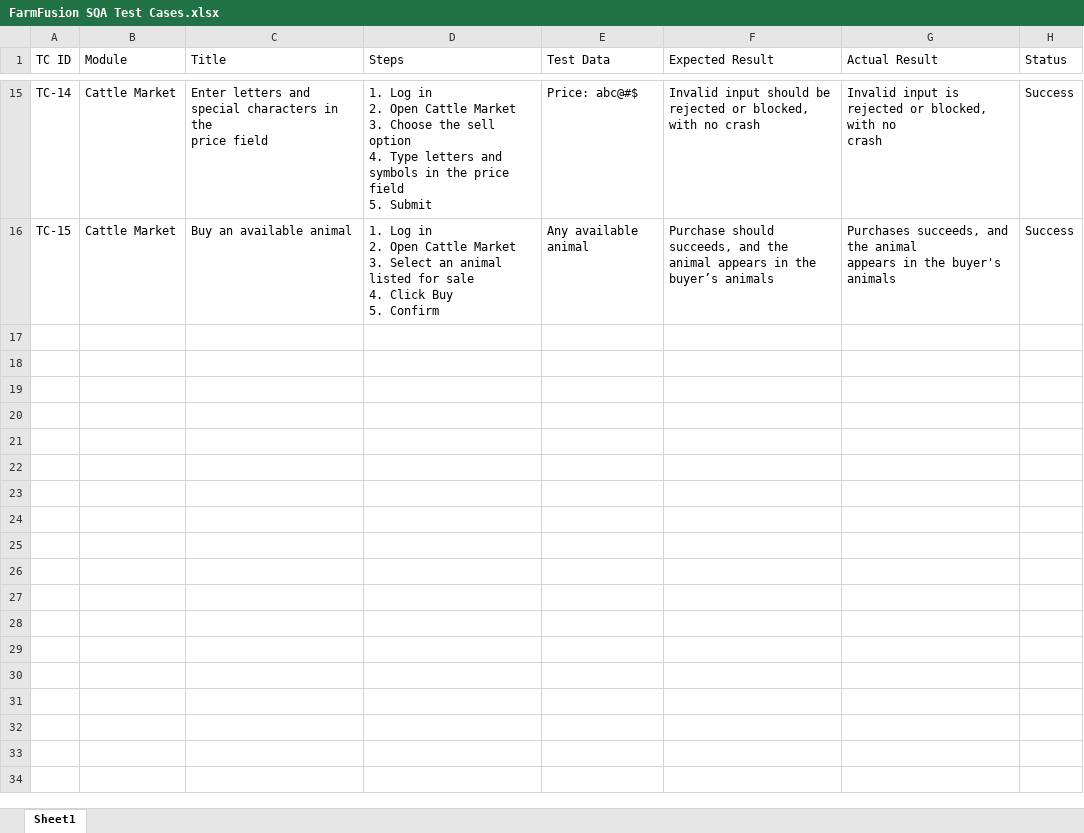
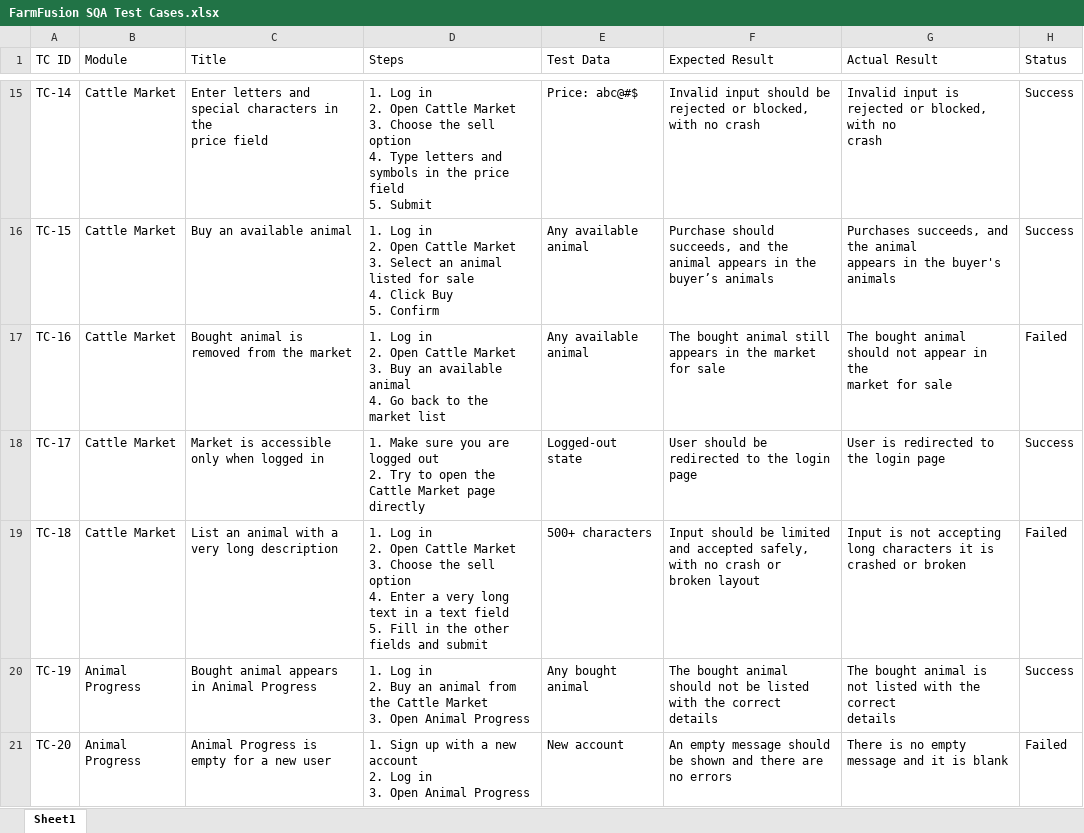
Before and after one commit to makaic18-sudo/FarmFusion-SQA, an Excel workbook: Test Cases/FarmFusion SQA Test Cases.xlsx, sheet Sheet1, drawn as a sheet; only a part is shown, gaps mark what is left out; values as stored, in another font and other column widths than the file's, no borders; charts and pictures and table styles not drawn; ↵ is a line break in a cell; the diff names each change by its address in the sheet, - before the commit and + after, or states it on an @@ line.

Commit message:
Add files via upload

```diff
--- a/Test Cases/FarmFusion SQA Test Cases.xlsx (sheet Sheet1)
+++ b/Test Cases/FarmFusion SQA Test Cases.xlsx (sheet Sheet1)
+row 17: TC-16 | Cattle Market | Bought animal is removed from the market | 1. Log in ↵ 2. Open Cattle Market ↵ 3. Buy an available animal ↵ 4. Go back to the market list | Any available animal | The bought animal still appears in the market for sale | The bought animal should not appear in the ↵ market for sale | Failed
+row 18: TC-17 | Cattle Market | Market is accessible only when logged in | 1. Make sure you are logged out ↵ 2. Try to open the Cattle Market page directly | Logged-out state | User should be redirected to the login page | User is redirected to the login page | Success
+row 19: TC-18 | Cattle Market | List an animal with a very long description | 1. Log in ↵ 2. Open Cattle Market ↵ 3. Choose the sell option ↵ 4. Enter a very long text in a text field ↵ 5. Fill in the other fields and submit | 500+ characters | Input should be limited and accepted safely, with no crash or ↵ broken layout | Input is not accepting long characters it is ↵ crashed or broken | Failed
+row 20: TC-19 | Animal Progress | Bought animal appears in Animal Progress | 1. Log in ↵ 2. Buy an animal from the Cattle Market ↵ 3. Open Animal Progress | Any bought animal | The bought animal should not be listed with the correct details | The bought animal is not listed with the correct ↵ details | Success
+row 21: TC-20 | Animal Progress | Animal Progress is empty for a new user | 1. Sign up with a new account ↵ 2. Log in ↵ 3. Open Animal Progress | New account | An empty message should be shown and there are no errors | There is no empty message and it is blank | Failed
```
